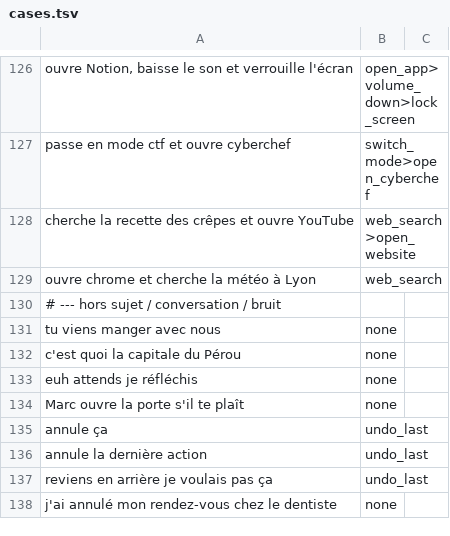
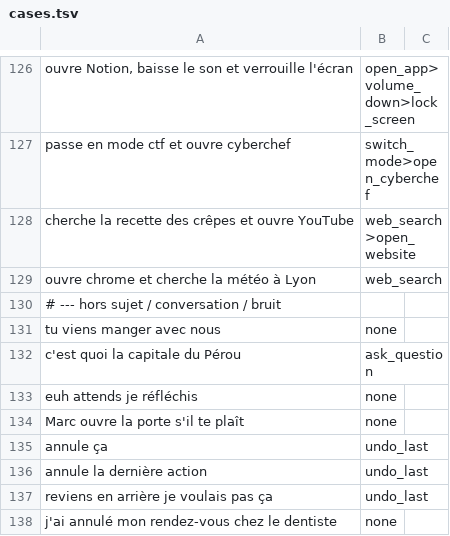
Before and after one commit to Crypt0nik/voxjev, a TSV file: cases.tsv, drawn as a sheet; only a part is shown, gaps mark what is left out; the diff covers the shown part only.

```diff
--- a/cases.tsv
+++ b/cases.tsv
@@ -131,3 +131,3 @@ ouvre chrome et cherche la météo à Lyon	web_search
 tu viens manger avec nous	none
-c'est quoi la capitale du Pérou	none
+c'est quoi la capitale du Pérou	ask_question
 euh attends je réfléchis	none
```
Also changed, not shown: 70 added rows elsewhere in this file, 24 other files.
